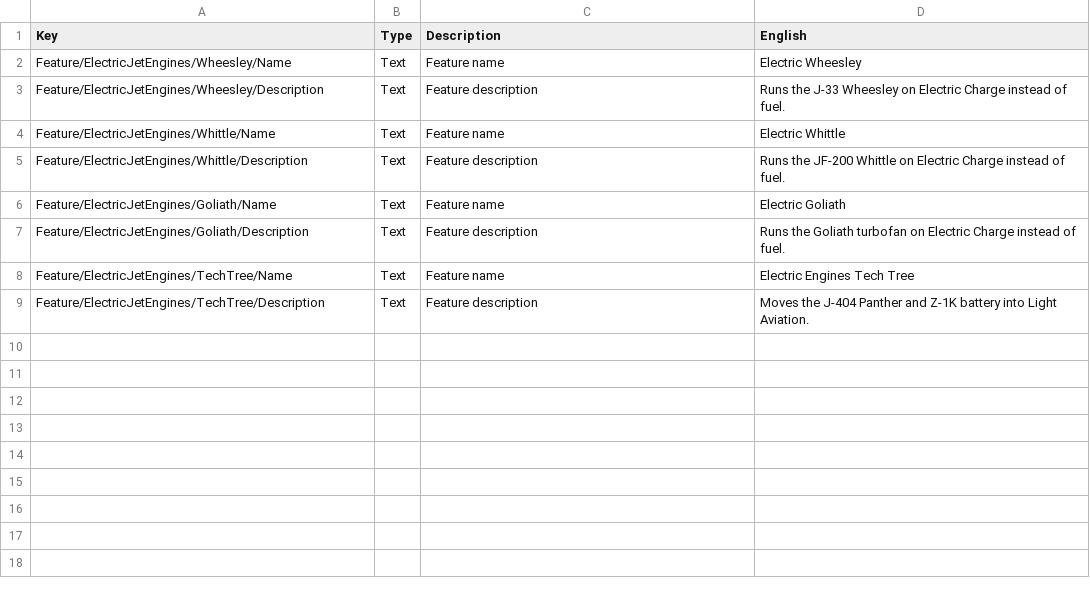
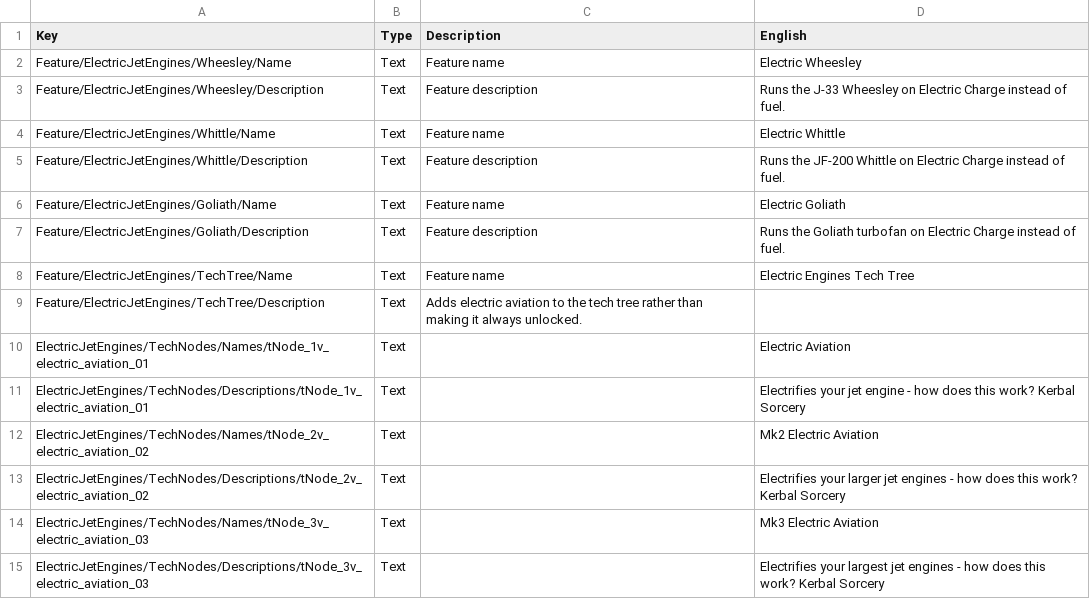
Before and after one commit to cheese3660/Electric-Jet-Engines, a CSV file: localizations/electric_jet_engines.csv, drawn as a sheet.

Commit message:
Enhance electric jet engines localization
Updated descriptions and added new tech nodes for electric aviation.

```diff
--- a/localizations/electric_jet_engines.csv
+++ b/localizations/electric_jet_engines.csv
@@ -8,2 +8,8 @@ Feature/ElectricJetEngines/Goliath/Description,Text,Feature description,Runs the
 Feature/ElectricJetEngines/TechTree/Name,Text,Feature name,Electric Engines Tech Tree
-Feature/ElectricJetEngines/TechTree/Description,Text,Feature description,Moves the J-404 Panther and Z-1K battery into Light Aviation.
+Feature/ElectricJetEngines/TechTree/Description,Text,Adds electric aviation to the tech tree rather than making it always unlocked.
+ElectricJetEngines/TechNodes/Names/tNode_1v_electric_aviation_01,Text,,Electric Aviation
+ElectricJetEngines/TechNodes/Descriptions/tNode_1v_electric_aviation_01,Text,,Electrifies your jet engine - how does this work? Kerbal Sorcery
+ElectricJetEngines/TechNodes/Names/tNode_2v_electric_aviation_02,Text,,Mk2 Electric Aviation
+ElectricJetEngines/TechNodes/Descriptions/tNode_2v_electric_aviation_02,Text,,Electrifies your larger jet engines - how does this work? Kerbal Sorcery
+ElectricJetEngines/TechNodes/Names/tNode_3v_electric_aviation_03,Text,,Mk3 Electric Aviation
+ElectricJetEngines/TechNodes/Descriptions/tNode_3v_electric_aviation_03,Text,,Electrifies your largest jet engines - how does this work? Kerbal Sorcery
```
